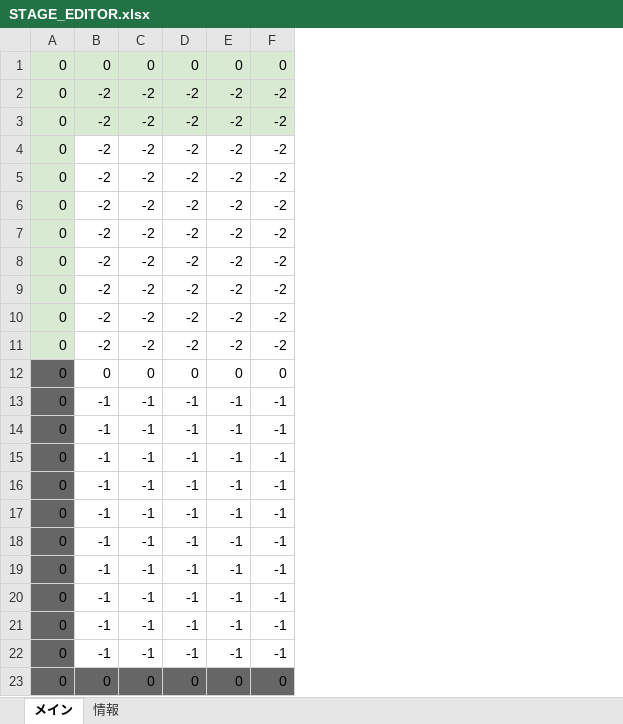
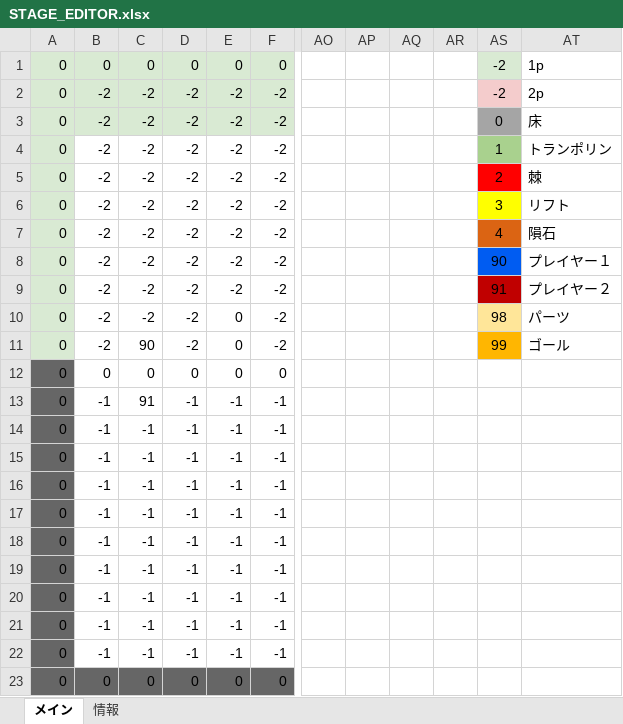
Before and after one commit to keisuke0211/cos-mos-ver_a, an Excel workbook: data/GAMEDATA/STAGE/STAGE_EDITOR.xlsx, sheet メイン, drawn as a sheet; only a part is shown, gaps mark what is left out; values as stored, in another font and other column widths than the file's, no borders; conditional formats not drawn; the diff names each change by its address in the sheet, - before the commit and + after, or states it on an @@ line.

```diff
--- a/data/GAMEDATA/STAGE/STAGE_EDITOR.xlsx (sheet メイン)
+++ b/data/GAMEDATA/STAGE/STAGE_EDITOR.xlsx (sheet メイン)
+column AO, empty
+column AP, empty
+column AQ, empty
+column AR, empty
+column AS, rows 1-11: -2 | -2 | 0 | 1 | 2 | 3 | 4 | 90 | 91 | 98 | 99
+column AT, rows 1-11: 1p | 2p | 床 | トランポリン | 棘 | リフト | 隕石 | プレイヤー１ | プレイヤー２ | パーツ | ゴール
-E10:E11: -2
+E10:E11: 0
-C11: -2
+C11: 90
-C13: -1
+C13: 91
```
Also changed, not shown: sheet 情報, 8 other files.
